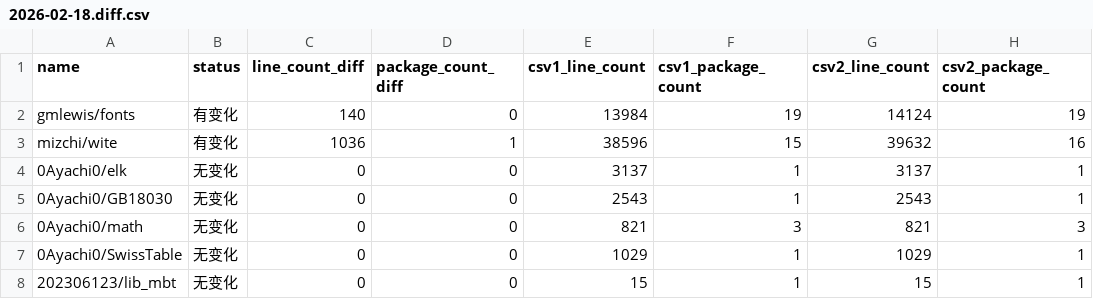
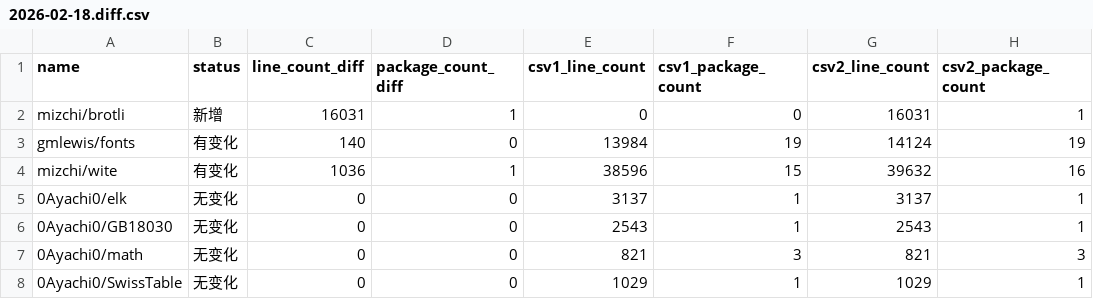
Before and after one commit to Pmemmm/MooncakesDailyData, a CSV file: diff/2026-02-18.diff.csv, drawn as a sheet; only a part is shown; the shorter side is filled out with more unchanged rows; the diff names each change by its address in the sheet, - before the commit and + after, or states it on an @@ line.

```diff
--- a/diff/2026-02-18.diff.csv
+++ b/diff/2026-02-18.diff.csv
+row 2: mizchi/brotli | 新增 | 16031 | 1 | 0 | 0 | 16031 | 1
```
Also changed, not shown: data/2026-02-18.csv.
